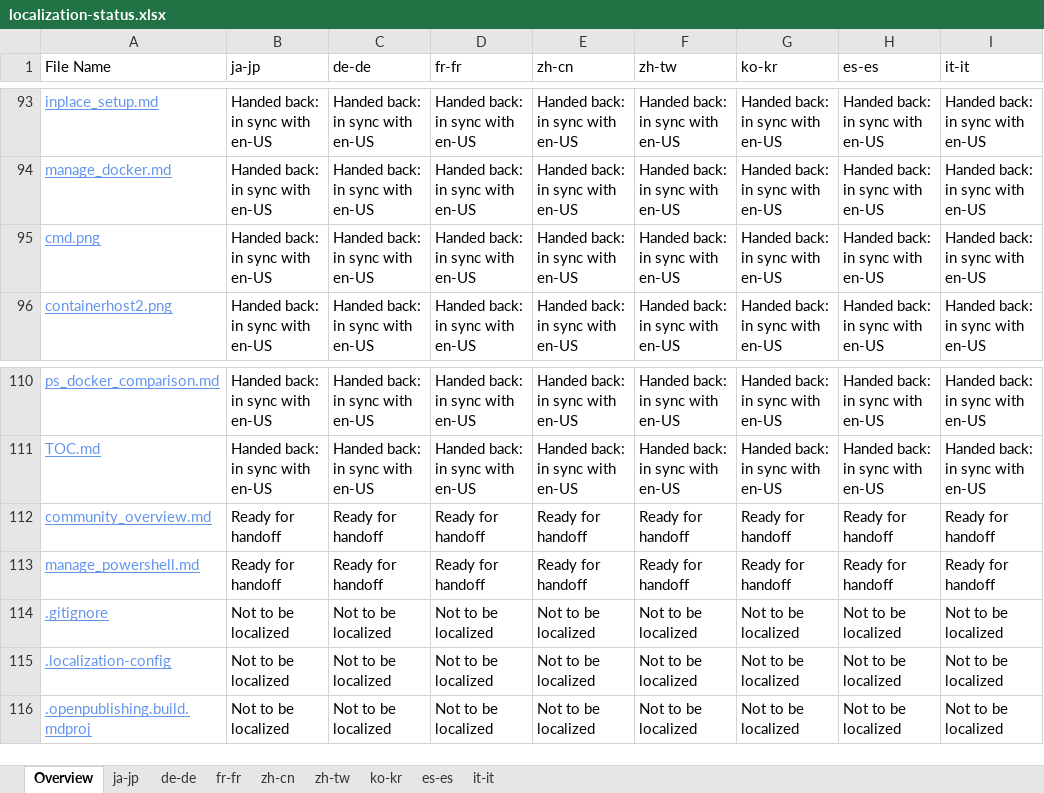
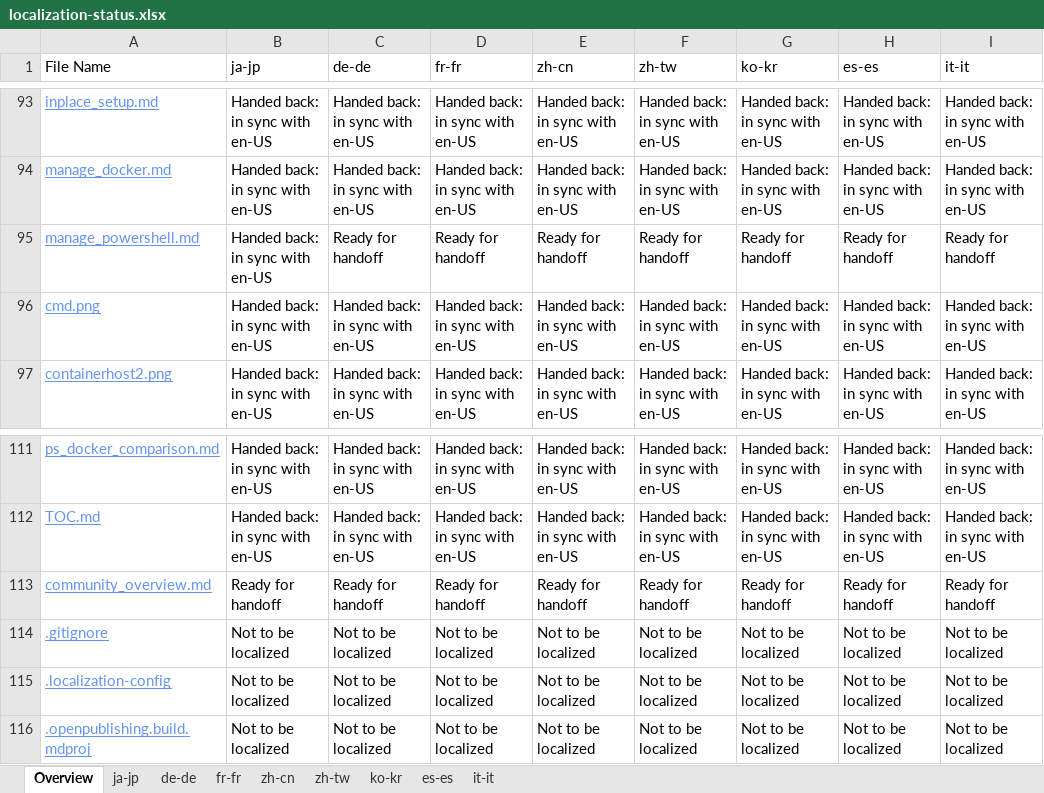
Before and after one commit to OpenLocalizationOrg/olhandback, an Excel workbook: ol-handback/OpenLocalizationOrg/hyperVTest/master/localization-status.xlsx, sheet Overview, drawn as a sheet; only a part is shown, gaps mark what is left out; values as stored, in another font and other column widths than the file's, no borders; table styles not drawn; removed rows and columns are numbered as before the commit, all else as after; the diff names each change by its address in the sheet, - before the commit and + after, or states it on an @@ line.

Commit message:
Generate Report for handback

```diff
--- a/ol-handback/OpenLocalizationOrg/hyperVTest/master/localization-status.xlsx (sheet Overview)
+++ b/ol-handback/OpenLocalizationOrg/hyperVTest/master/localization-status.xlsx (sheet Overview)
+row 95: manage_powershell.md | Handed back: in sync with en-US | Ready for handoff | Ready for handoff | Ready for handoff | Ready for handoff | Ready for handoff | Ready for handoff | Ready for handoff
-row 113: manage_powershell.md | Ready for handoff | Ready for handoff | Ready for handoff | Ready for handoff | Ready for handoff | Ready for handoff | Ready for handoff | Ready for handoff
```
Also changed, not shown: sheet ja-jp, 1 other file.
